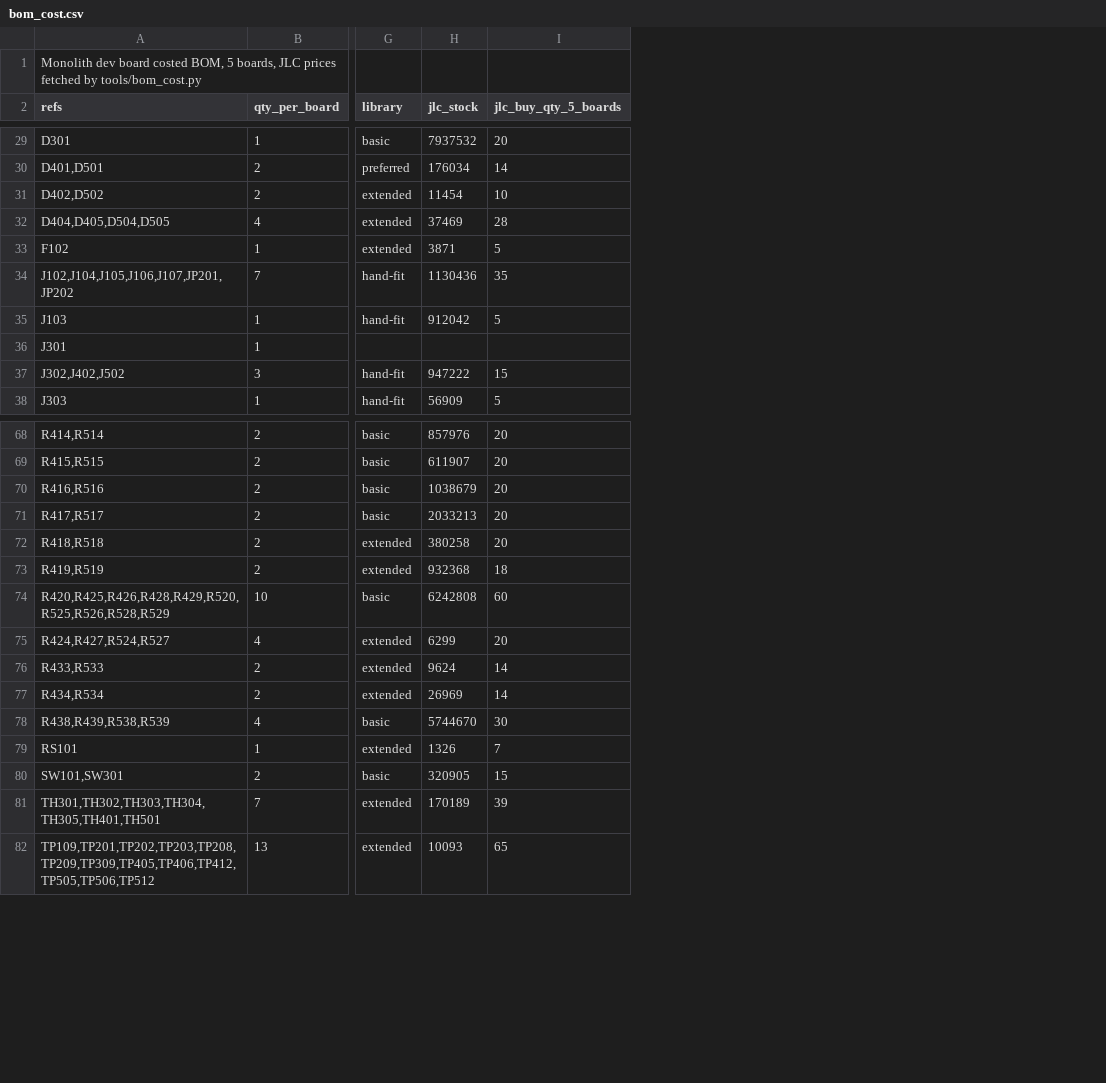
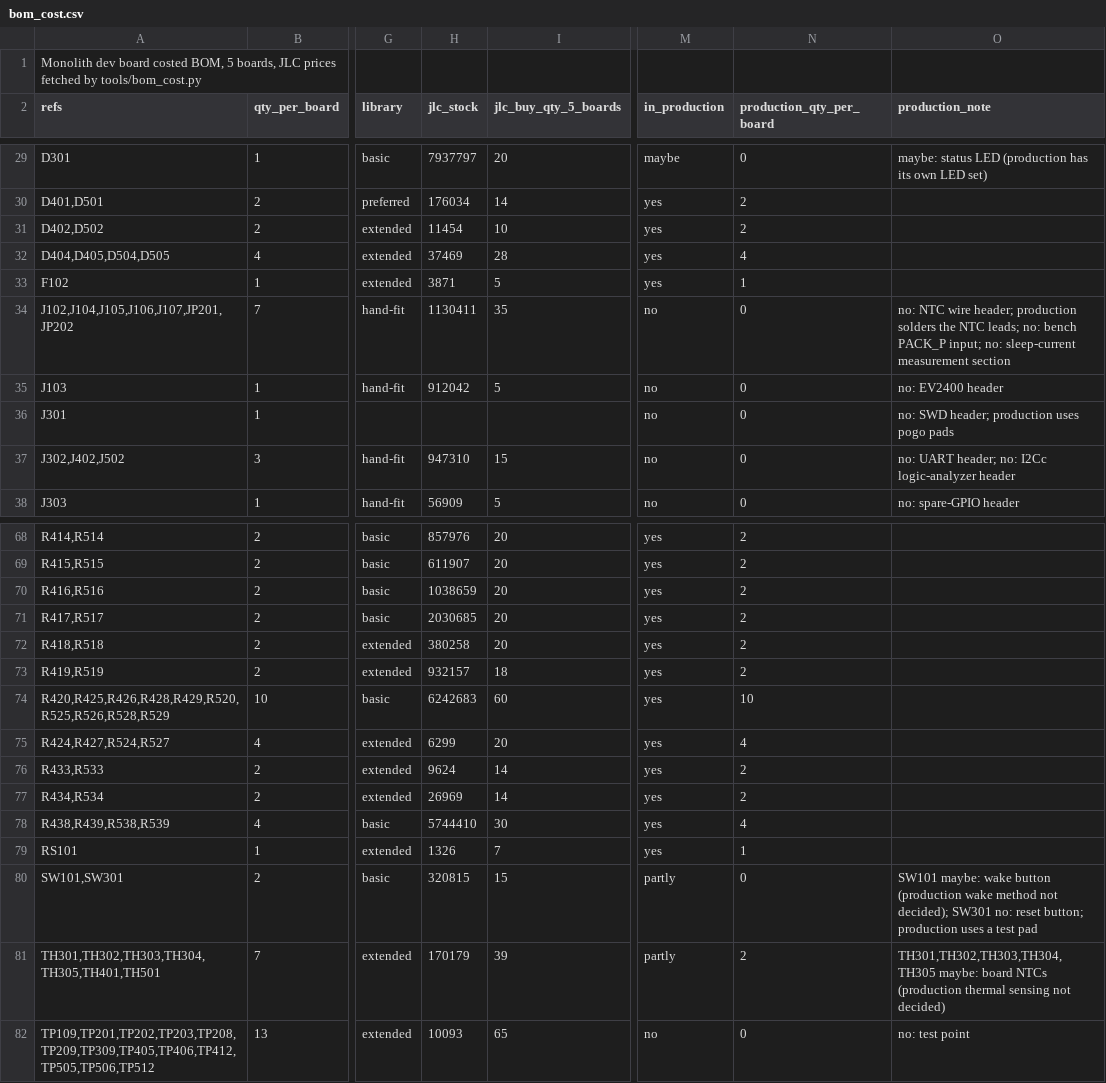
Before and after one commit to MidwestMotorBoy/Battery-Bank, a CSV file: DevBoard/bom_cost.csv, drawn as a sheet; only a part is shown, gaps mark what is left out; the diff covers the shown part only; the diff names each change by its address in the sheet, - before the commit and + after, or states it on an @@ line.

```diff
--- a/DevBoard/bom_cost.csv
+++ b/DevBoard/bom_cost.csv
+column M (in_production), rows 29-38: maybe | yes | yes | yes | yes | no | no | no | no | no; rows 68-82: yes | yes | yes | yes | yes | yes | yes | yes | yes | yes | yes | yes | partly | partly | no
+column N (production_qty_per_board), rows 29-38: 0 | 2 | 2 | 4 | 1 | 0 | 0 | 0 | 0 | 0; rows 68-82: 2 | 2 | 2 | 2 | 2 | 2 | 10 | 4 | 2 | 2 | 4 | 1 | 0 | 2 | 0
+column O (production_note), rows 29-38: maybe: status LED (production has its own LED set) |  |  |  |  | no: NTC wire header; production solders the NTC leads; no: bench PACK_P input; no: sleep-current measurement section | no: EV2400 header | no: SWD header; production uses pogo pads | no: UART header; no: I2Cc logic-analyzer header | no: spare-GPIO header; rows 80-82: SW101 maybe: wake button (production wake method not decided); SW301 no: reset button; production uses a test pad | TH301,TH302,TH303,TH304,TH305 maybe: board NTCs (production thermal sensing not decided) | no: test point
-H29 (jlc_stock): 7937532
+H29 (jlc_stock): 7937797
-H34 (jlc_stock): 1130436
+H34 (jlc_stock): 1130411
-H37 (jlc_stock): 947222
+H37 (jlc_stock): 947310
-H70 (jlc_stock): 1038679
+H70 (jlc_stock): 1038659
-H71 (jlc_stock): 2033213
+H71 (jlc_stock): 2030685
-H73 (jlc_stock): 932368
+H73 (jlc_stock): 932157
-H74 (jlc_stock): 6242808
+H74 (jlc_stock): 6242683
-H78 (jlc_stock): 5744670
+H78 (jlc_stock): 5744410
-H80 (jlc_stock): 320905
+H80 (jlc_stock): 320815
-H81 (jlc_stock): 170189
+H81 (jlc_stock): 170179
```
Also changed, not shown: 2 added rows and 46 edited cells elsewhere in this file, 1 other file.
